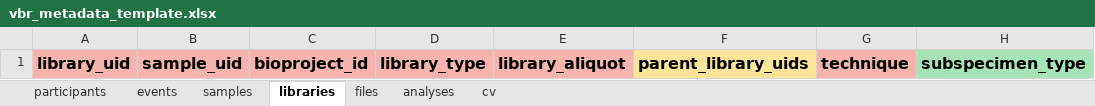
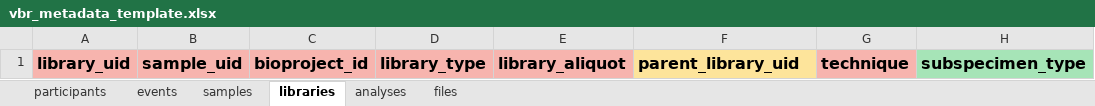
Before and after one commit to Human-Virome/virtual-biorepository, an Excel workbook: html/app/vbr_metadata_template.xlsx, sheet libraries, drawn as a sheet; only a part is shown; values as stored, in another font and other column widths than the file's, no borders; the diff names each change by its address in the sheet, - before the commit and + after, or states it on an @@ line.

```diff
--- a/html/app/vbr_metadata_template.xlsx (sheet libraries)
+++ b/html/app/vbr_metadata_template.xlsx (sheet libraries)
@@ sheet tab hidden: cv @@
@@ sheet tab order changed: participants | events | samples | libraries | analyses | files @@
-F1: parent_library_uids
+F1: parent_library_uid
```
Also changed, not shown: sheet participants, sheet samples, sheet events, 18 other files.
